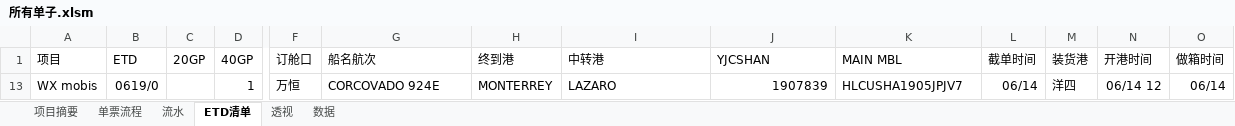
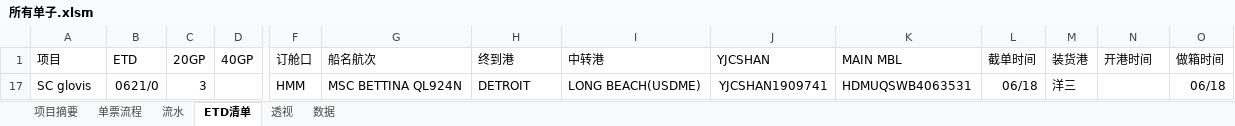
Before and after one commit to ColorfullyZhang/rang, an Excel workbook: yjc/所有单子.xlsm, sheet ETD清单, drawn as a sheet; only a part is shown, gaps mark what is left out; values as stored, in another font and other column widths than the file's, no borders; conditional formats and table styles not drawn; removed rows and columns are numbered as before the commit, all else as after; rows hold the shown columns only; the diff names each change by its address in the sheet, - before the commit and + after, or states it on an @@ line.

```diff
--- a/yjc/所有单子.xlsm (sheet ETD清单)
+++ b/yjc/所有单子.xlsm (sheet ETD清单)
-row 13: WX mobis | 0619/0 |  | 1 | 万恒 | CORCOVADO 924E | MONTERREY | LAZARO | 1907839 | HLCUSHA1905JPJV7 | 06/14 | 洋四 | 06/14 12 | 06/14
+row 17: SC glovis | 0621/0 | 3 |  | HMM | MSC BETTINA QL924N | DETROIT | LONG BEACH(USDME) | YJCSHAN1909741 | HDMUQSWB4063531 | 06/18 | 洋三 |  | 06/18
```
Also changed, not shown: sheet 单票流程, sheet 透视, sheet 数据, sheet 流水, hidden cells.
